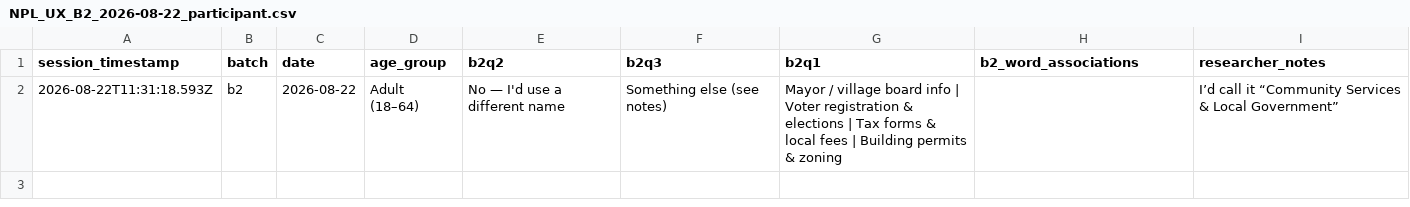
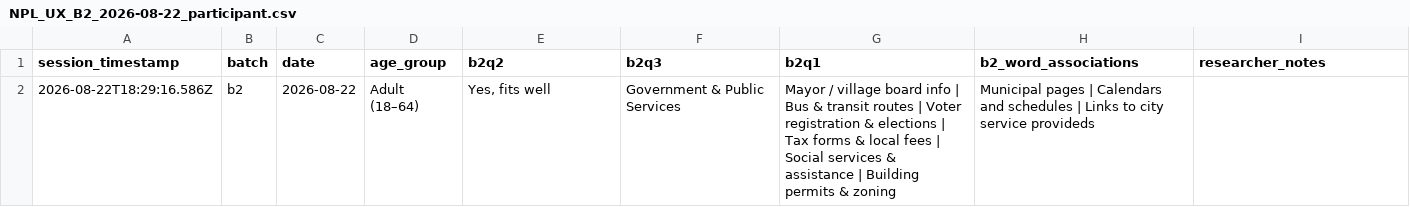
Before and after one commit to northbrooklibrary/site-ux-data, a CSV file: data/NPL_UX_B2_2026-08-22_participant.csv, drawn as a sheet.

```diff
--- a/data/NPL_UX_B2_2026-08-22_participant.csv
+++ b/data/NPL_UX_B2_2026-08-22_participant.csv
@@ -1,2 +1,2 @@
 "session_timestamp","batch","date","age_group","b2q2","b2q3","b2q1","b2_word_associations","researcher_notes"
-"2026-08-22T11:31:18.593Z","b2","2026-08-22","Adult (18–64)","No — I'd use a different name","Something else (see notes)","Mayor / village board info | Voter registration & elections | Tax forms & local fees | Building permits & zoning","","I’d call it “Community Services & Local Government”"
+"2026-08-22T18:29:16.586Z","b2","2026-08-22","Adult (18–64)","Yes, fits well","Government & Public Services","Mayor / village board info | Bus & transit routes | Voter registration & elections | Tax forms & local fees | Social services & assistance | Building permits & zoning","Municipal pages | Calendars and schedules | Links to city service provideds",""
```
